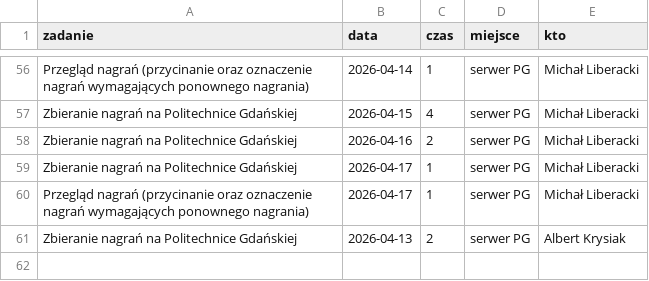
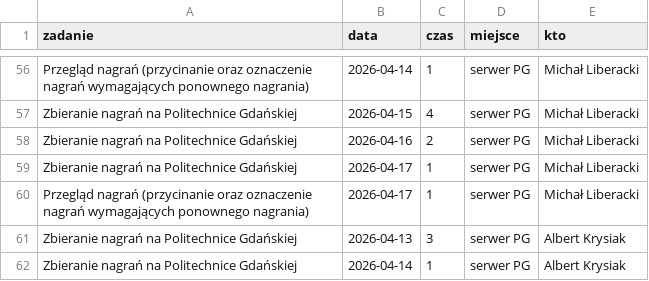
Before and after one commit to PJMatch/project_work, a CSV file: non_commitable.csv, drawn as a sheet; only a part is shown, gaps mark what is left out.

Commit message:
Added non-commitable activity

```diff
--- a/non_commitable.csv
+++ b/non_commitable.csv
@@ -60,2 +60,3 @@ Zbieranie nagrań na Politechnice Gdańskiej,2026-04-17,1,serwer PG,Michał Libe
 Przegląd nagrań (przycinanie oraz oznaczenie nagrań wymagających ponownego nagrania),2026-04-17,1,serwer PG,Michał Liberacki
-Zbieranie nagrań na Politechnice Gdańskiej,2026-04-13,2,serwer PG,Albert Krysiak
+Zbieranie nagrań na Politechnice Gdańskiej,2026-04-13,3,serwer PG,Albert Krysiak
+Zbieranie nagrań na Politechnice Gdańskiej,2026-04-14,1,serwer PG,Albert Krysiak
```
